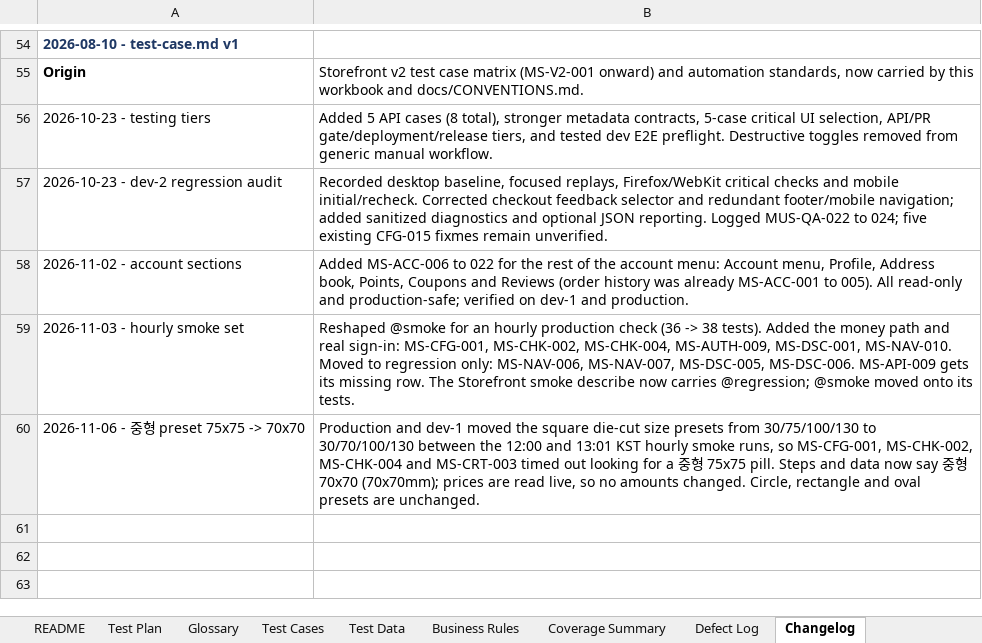
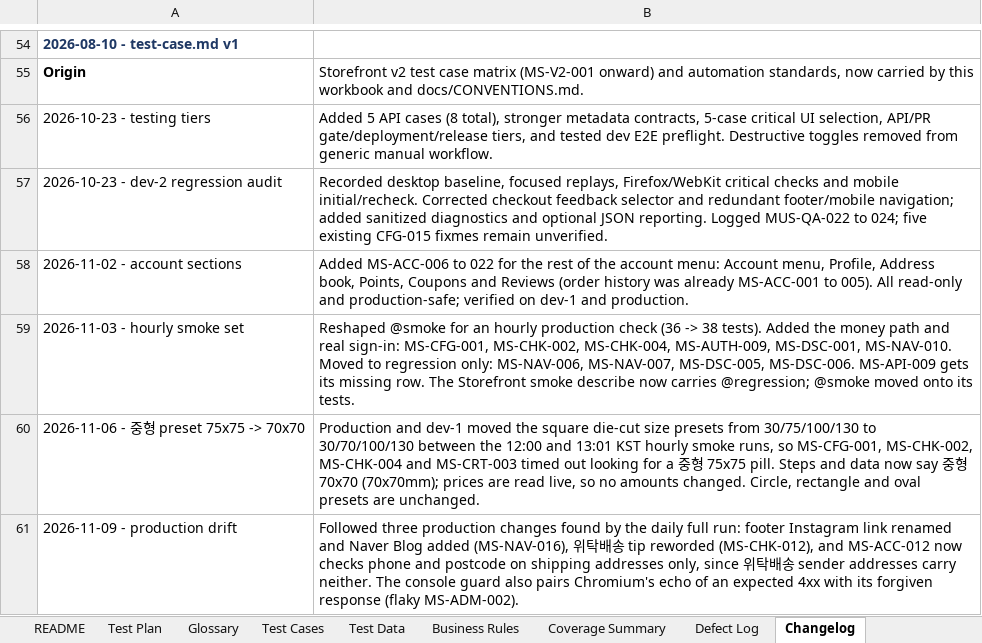
Before and after one commit to romemadeloo/musticker-e2e, an Excel workbook: docs/test-cases.xlsx, sheet Changelog, drawn as a sheet; only a part is shown, gaps mark what is left out; values as stored, in another font and other column widths than the file's, no borders; the diff names each change by its address in the sheet, - before the commit and + after, or states it on an @@ line.

```diff
--- a/docs/test-cases.xlsx (sheet Changelog)
+++ b/docs/test-cases.xlsx (sheet Changelog)
+row 61: 2026-11-09 - production drift | Followed three production changes found by the daily full run: footer Instagram link renamed and Naver Blog added (MS-NAV-016), 위탁배송 tip reworded (MS-CHK-012), and MS-ACC-012 now checks phone and postcode on shipping addresses only, since 위탁배송 sender addresses carry neither. The console guard also pairs Chromium's echo of an expected 4xx with its forgiven response (flaky MS-ADM-002).
```
Also changed, not shown: sheet Test Cases, 5 other files.
